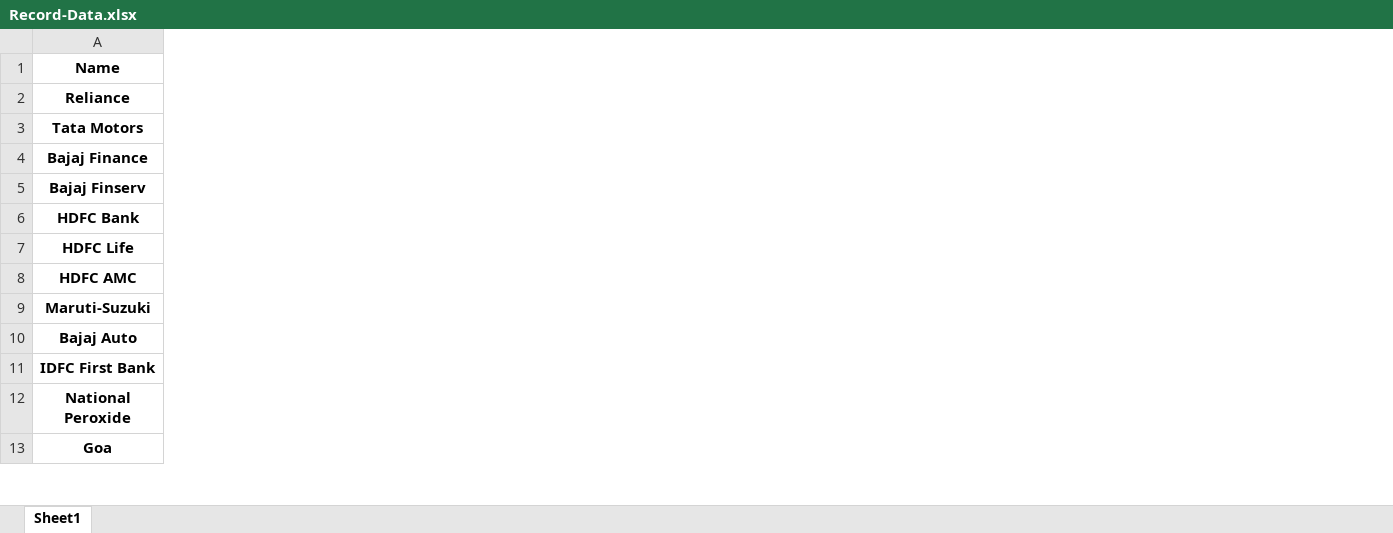
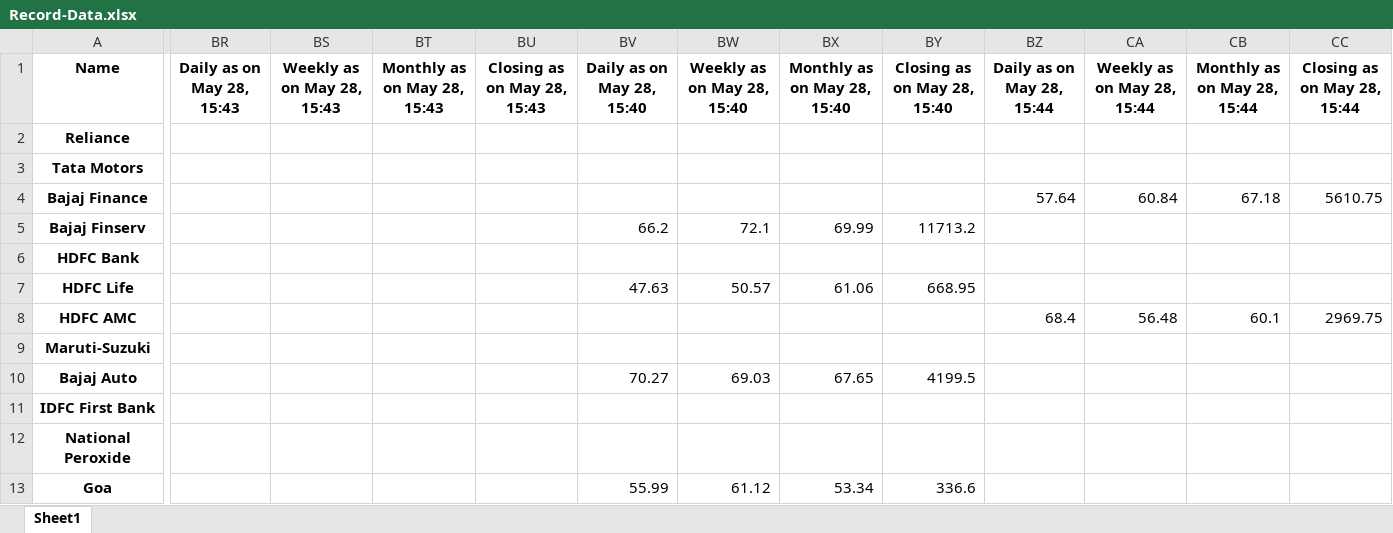
Before and after one commit to decipher07/Broker-2.0, an Excel workbook: Record-Data.xlsx, sheet Sheet1, drawn as a sheet; only a part is shown, gaps mark what is left out; values as stored, in another font and other column widths than the file's, no borders; the diff covers the shown part only; the diff names each change by its address in the sheet, - before the commit and + after, or states it on an @@ line.

```diff
--- a/Record-Data.xlsx (sheet Sheet1)
+++ b/Record-Data.xlsx (sheet Sheet1)
+column BR (Daily as on May 28, 15:43), empty
+column BS (Weekly as on May 28, 15:43), empty
+column BT (Monthly as on May 28, 15:43), empty
+column BU (Closing as on May 28, 15:43), empty
+column BV (Daily as on May 28, 15:40), rows 5-13: 66.2 |  | 47.63 |  |  | 70.27 |  |  | 55.99
+column BW (Weekly as on May 28, 15:40), rows 5-13: 72.1 |  | 50.57 |  |  | 69.03 |  |  | 61.12
+column BX (Monthly as on May 28, 15:40), rows 5-13: 69.99 |  | 61.06 |  |  | 67.65 |  |  | 53.34
+column BY (Closing as on May 28, 15:40), rows 5-13: 11713.2 |  | 668.95 |  |  | 4199.5 |  |  | 336.6
+column BZ (Daily as on May 28, 15:44), rows 4-8: 57.64 |  |  |  | 68.4
+column CA (Weekly as on May 28, 15:44), rows 4-8: 60.84 |  |  |  | 56.48
+column CB (Monthly as on May 28, 15:44), rows 4-8: 67.18 |  |  |  | 60.1
+column CC (Closing as on May 28, 15:44), rows 4-8: 5610.75 |  |  |  | 2969.75
```
Also changed, not shown: 28 added columns elsewhere in this sheet, Hardik-Record-Data.xlsx, 2 other files.
